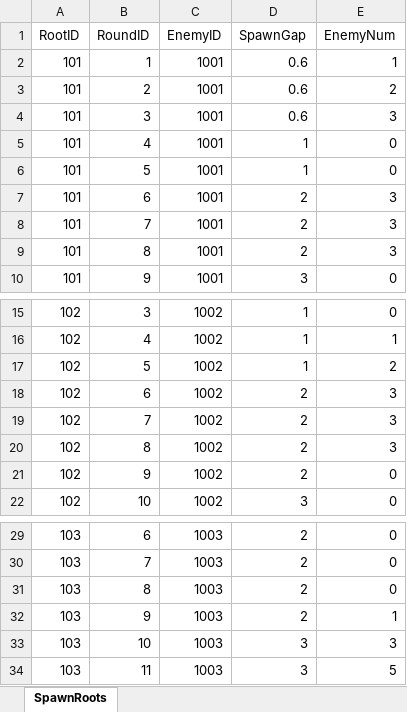
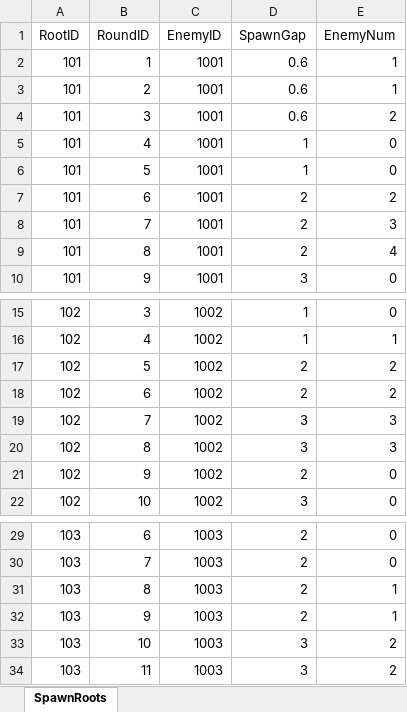
Before and after one commit to WXC-HUB/Project3D, an Excel workbook: Assets/Configs/SpawnRoots.xlsx, sheet SpawnRoots, drawn as a sheet; only a part is shown, gaps mark what is left out; values as stored, in another font and other column widths than the file's, no borders; the diff names each change by its address in the sheet, - before the commit and + after, or states it on an @@ line.

```diff
--- a/Assets/Configs/SpawnRoots.xlsx (sheet SpawnRoots)
+++ b/Assets/Configs/SpawnRoots.xlsx (sheet SpawnRoots)
-E3 (EnemyNum): 2
+E3 (EnemyNum): 1
-E4 (EnemyNum): 3
+E4 (EnemyNum): 2
-E7 (EnemyNum): 3
+E7 (EnemyNum): 2
-E9 (EnemyNum): 3
+E9 (EnemyNum): 4
-D17 (SpawnGap): 1
+D17 (SpawnGap): 2
-E18 (EnemyNum): 3
+E18 (EnemyNum): 2
-D19:D20 (SpawnGap): 2
+D19:D20 (SpawnGap): 3
-E31 (EnemyNum): 0
+E31 (EnemyNum): 1
-E33 (EnemyNum): 3
+E33 (EnemyNum): 2
-E34 (EnemyNum): 5
+E34 (EnemyNum): 2
```
Also changed, not shown: Assets/Configs/GameModifiers.xlsx, Assets/Configs/Recipe.xlsx, 13 other files.
